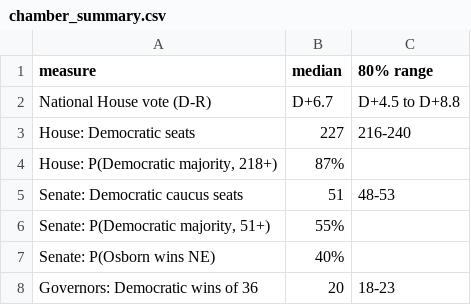
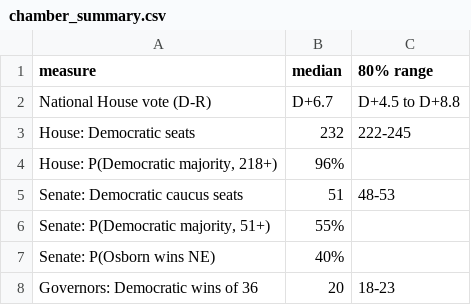
Before and after one commit to kurtawirth/whoshowsup, a CSV file: midterms_2026/outputs/chamber_summary.csv, drawn as a sheet.

```diff
--- a/midterms_2026/outputs/chamber_summary.csv
+++ b/midterms_2026/outputs/chamber_summary.csv
@@ -2,4 +2,4 @@ measure,median,80% range
 National House vote (D-R),D+6.7,D+4.5 to D+8.8
-House: Democratic seats,227,216-240
-"House: P(Democratic majority, 218+)",87%,
+House: Democratic seats,232,222-245
+"House: P(Democratic majority, 218+)",96%,
 Senate: Democratic caucus seats,51,48-53
```
Also changed, not shown: midterms_2026/outputs/race_forecasts.csv, 7 other files.
